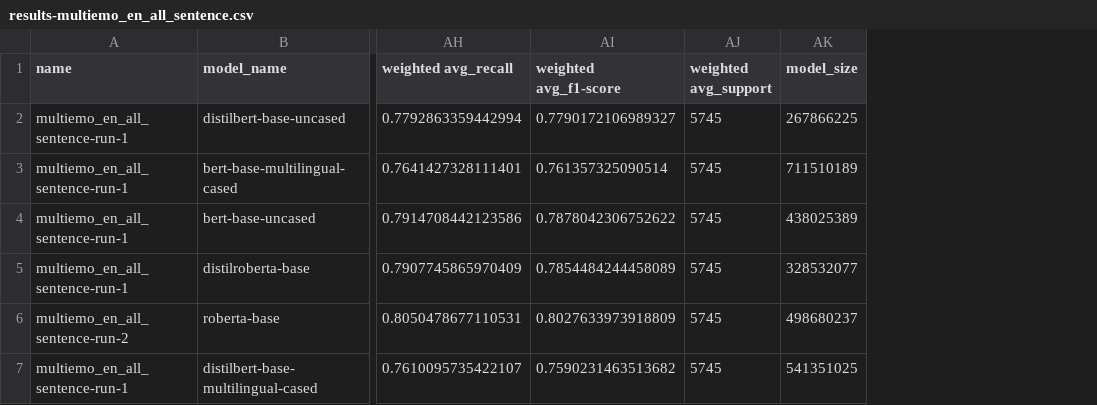
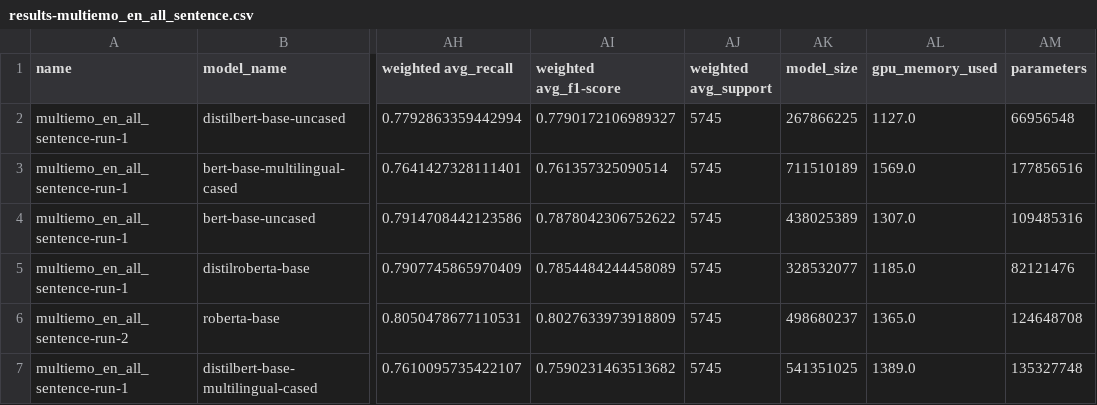
Before and after one commit to wojtek11530/DistilledVsNondistilled, a CSV file: data/results-multiemo_en_all_sentence.csv, drawn as a sheet; only a part is shown, gaps mark what is left out; the diff names each change by its address in the sheet, - before the commit and + after, or states it on an @@ line.

Commit message:
feat: update results

```diff
--- a/data/results-multiemo_en_all_sentence.csv
+++ b/data/results-multiemo_en_all_sentence.csv
+column AL (gpu_memory_used), rows 2-7: 1127.0 | 1569.0 | 1307.0 | 1185.0 | 1365.0 | 1389.0
+column AM (parameters), rows 2-7: 66956548 | 177856516 | 109485316 | 82121476 | 124648708 | 135327748
```
Also changed, not shown: data/results-multiemo_pl_all_sentence.csv, 1 other file.
